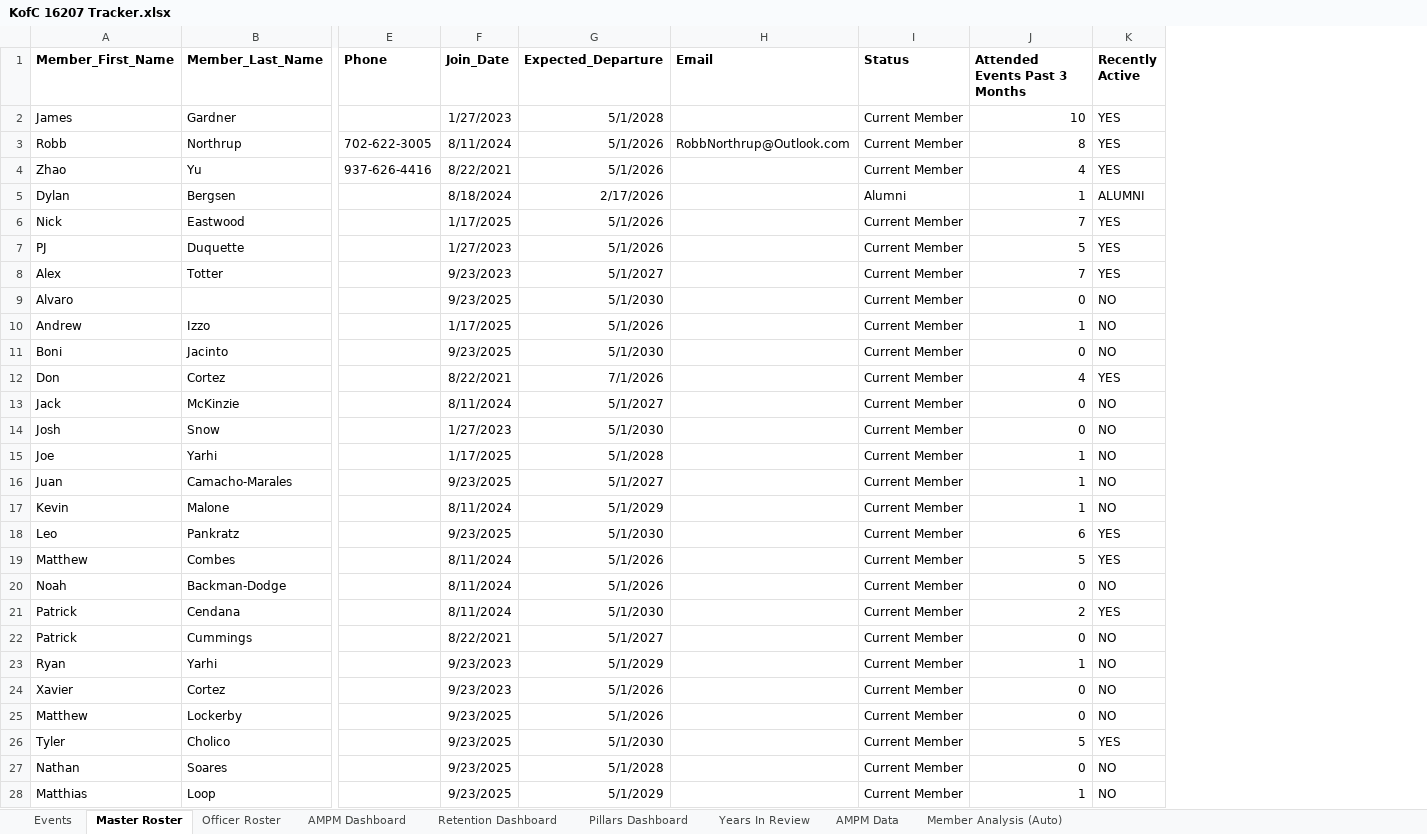
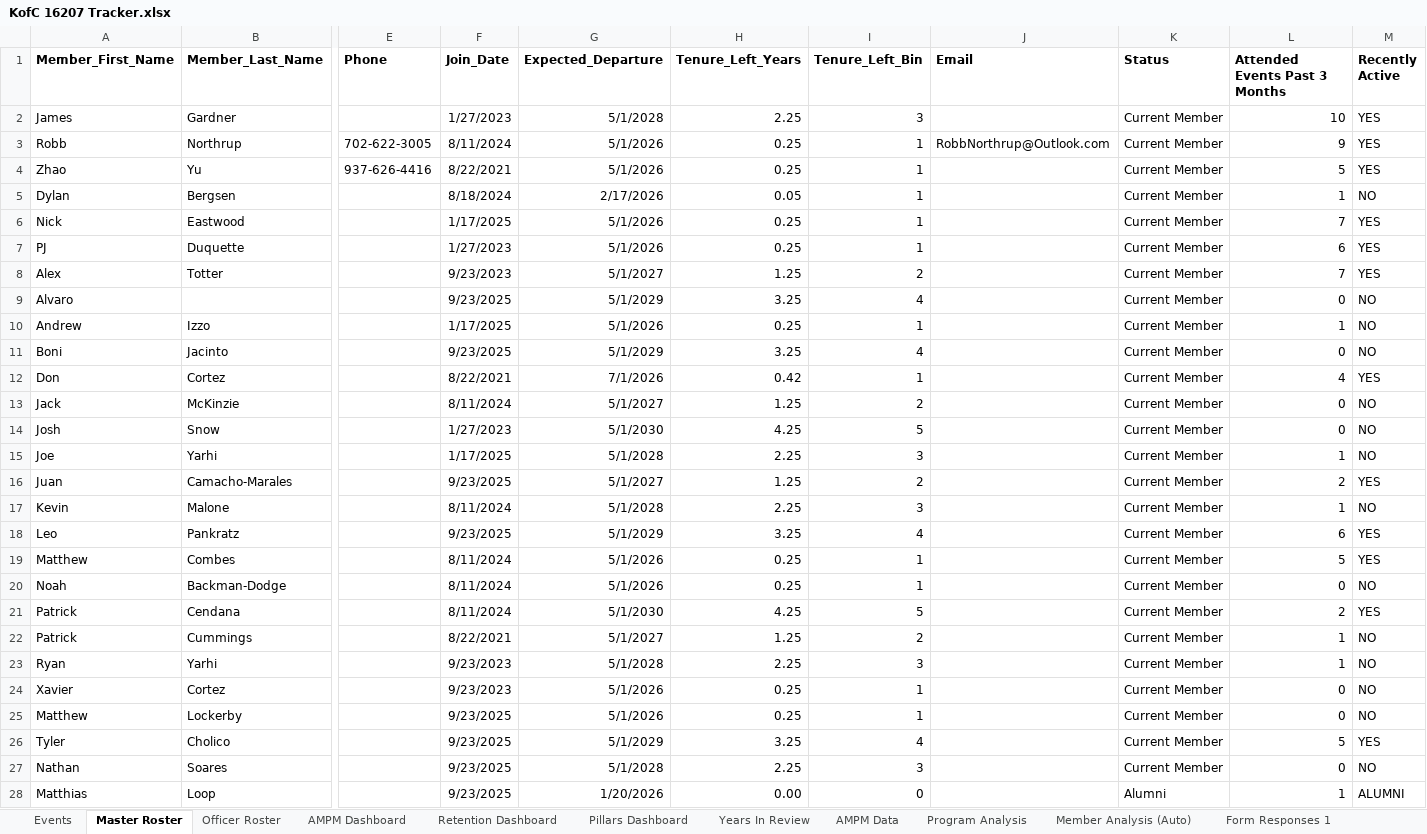
Before and after one commit to NorthrupRobert/kofc-impact-tracker-16207, an Excel workbook: KofC 16207 Tracker.xlsx, sheet Master Roster, drawn as a sheet; only a part is shown, gaps mark what is left out; values as stored, in another font and other column widths than the file's, no borders; charts and pictures and conditional formats not drawn; addresses are those after the commit; the diff covers the shown part only; the diff names each change by its address in the sheet, - before the commit and + after, or states it on an @@ line.

```diff
--- a/KofC 16207 Tracker.xlsx (sheet Master Roster)
+++ b/KofC 16207 Tracker.xlsx (sheet Master Roster)
+sheet tab: Program Analysis
+sheet tab: Form Responses 1
+column H (Tenure_Left_Years), rows 2-28: 2.25 | 0.25 | 0.25 | 0.05 | 0.25 | 0.25 | 1.25 | 3.25 | 0.25 | 3.25 | 0.42 | 1.25 | 4.25 | 2.25 | 1.25 | 2.25 | 3.25 | 0.25 | 0.25 | 4.25 | 1.25 | 2.25 | 0.25 | 0.25 | 3.25 | 2.25 | 0.00
+column I (Tenure_Left_Bin), rows 2-28: 3 | 1 | 1 | 1 | 1 | 1 | 2 | 4 | 1 | 4 | 1 | 2 | 5 | 3 | 2 | 3 | 4 | 1 | 1 | 5 | 2 | 3 | 1 | 1 | 4 | 3 | 0
-L3 (Attended Events Past 3 Months): 8
+L3 (Attended Events Past 3 Months): 9
-L4 (Attended Events Past 3 Months): 4
+L4 (Attended Events Past 3 Months): 5
-K5 (Status): Alumni
+K5 (Status): Current Member
-M5 (Recently Active): ALUMNI
+M5 (Recently Active): NO
-L7 (Attended Events Past 3 Months): 5
+L7 (Attended Events Past 3 Months): 6
-G9 (Expected_Departure): 5/1/2030
+G9 (Expected_Departure): 5/1/2029
-G11 (Expected_Departure): 5/1/2030
+G11 (Expected_Departure): 5/1/2029
-L16 (Attended Events Past 3 Months): 1
+L16 (Attended Events Past 3 Months): 2
-M16 (Recently Active): NO
+M16 (Recently Active): YES
-G17 (Expected_Departure): 5/1/2029
+G17 (Expected_Departure): 5/1/2028
-G18 (Expected_Departure): 5/1/2030
+G18 (Expected_Departure): 5/1/2029
-L22 (Attended Events Past 3 Months): 0
+L22 (Attended Events Past 3 Months): 1
-G23 (Expected_Departure): 5/1/2029
+G23 (Expected_Departure): 5/1/2028
-G26 (Expected_Departure): 5/1/2030
+G26 (Expected_Departure): 5/1/2029
-G28 (Expected_Departure): 5/1/2029
+G28 (Expected_Departure): 1/20/2026
-K28 (Status): Current Member
+K28 (Status): Alumni
-M28 (Recently Active): NO
+M28 (Recently Active): ALUMNI
```
Also changed, not shown: 3 added rows and 972 removed rows elsewhere in this sheet, sheet Events, sheet Member Analysis (Auto), sheet AMPM Data, sheet AMPM Dashboard, sheet Retention Dashboard, sheet Pillars Dashboard, formulas that keep their value, charts or pictures, 1 other file.
